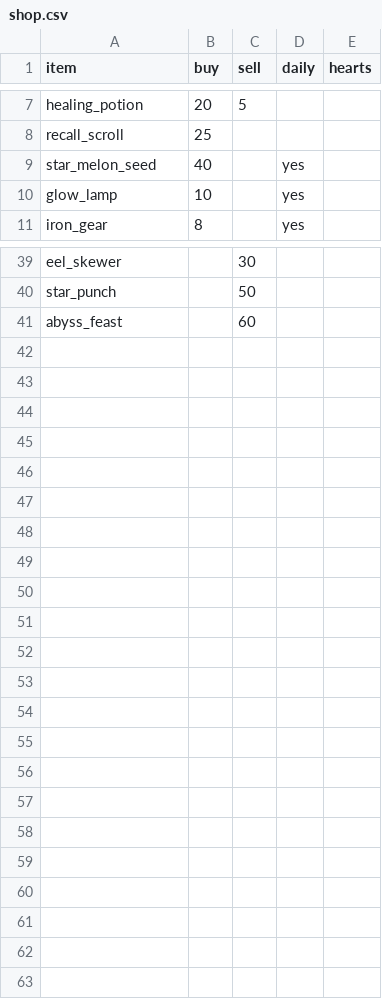
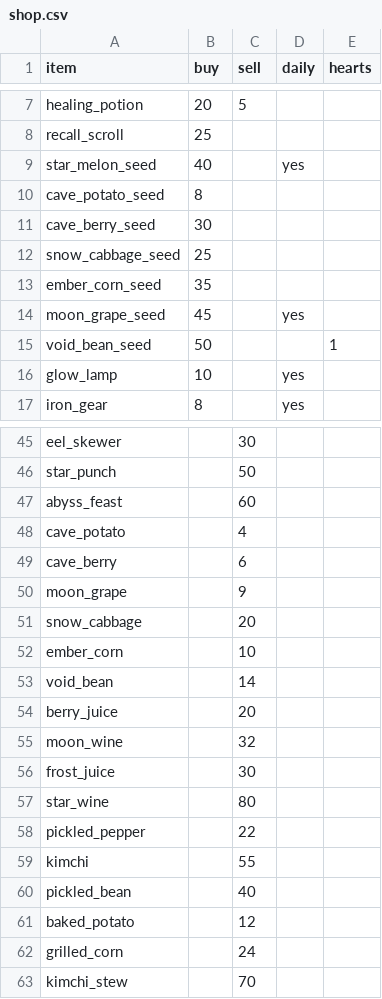
Before and after one commit to LeArc6910/pray-to, a CSV file: Assets/_Project/Data/Npcs/shop.csv, drawn as a sheet; only a part is shown, gaps mark what is left out.

```diff
--- a/Assets/_Project/Data/Npcs/shop.csv
+++ b/Assets/_Project/Data/Npcs/shop.csv
@@ -9,2 +9,8 @@ recall_scroll,25,,,
 star_melon_seed,40,,yes,
+cave_potato_seed,8,,,
+cave_berry_seed,30,,,
+snow_cabbage_seed,25,,,
+ember_corn_seed,35,,,
+moon_grape_seed,45,,yes,
+void_bean_seed,50,,,1
 glow_lamp,10,,yes,
@@ -41 +47,17 @@ star_punch,,50,,
 abyss_feast,,60,,
+cave_potato,,4,,
+cave_berry,,6,,
+moon_grape,,9,,
+snow_cabbage,,20,,
+ember_corn,,10,,
+void_bean,,14,,
+berry_juice,,20,,
+moon_wine,,32,,
+frost_juice,,30,,
+star_wine,,80,,
+pickled_pepper,,22,,
+kimchi,,55,,
+pickled_bean,,40,,
+baked_potato,,12,,
+grilled_corn,,24,,
+kimchi_stew,,70,,
```
Also changed, not shown: Assets/_Project/Data/Loot/consumables.csv, Assets/_Project/Data/Loot/materials.csv, 25 other files.
